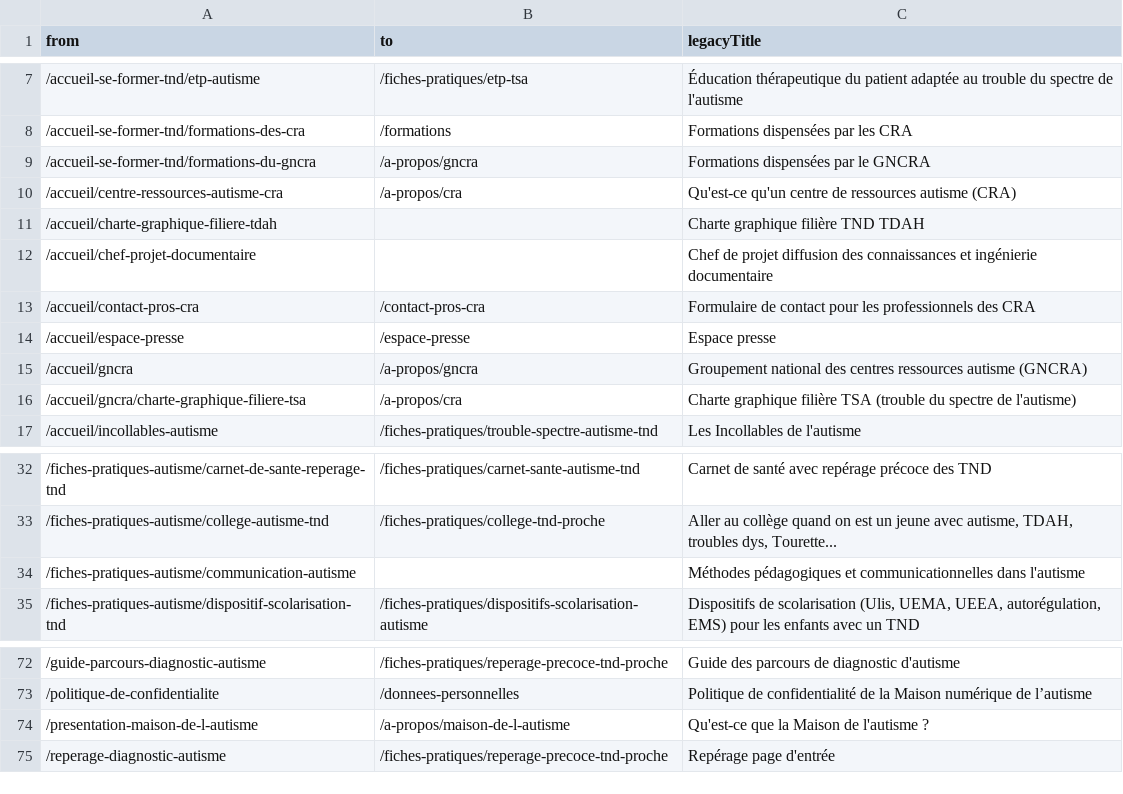
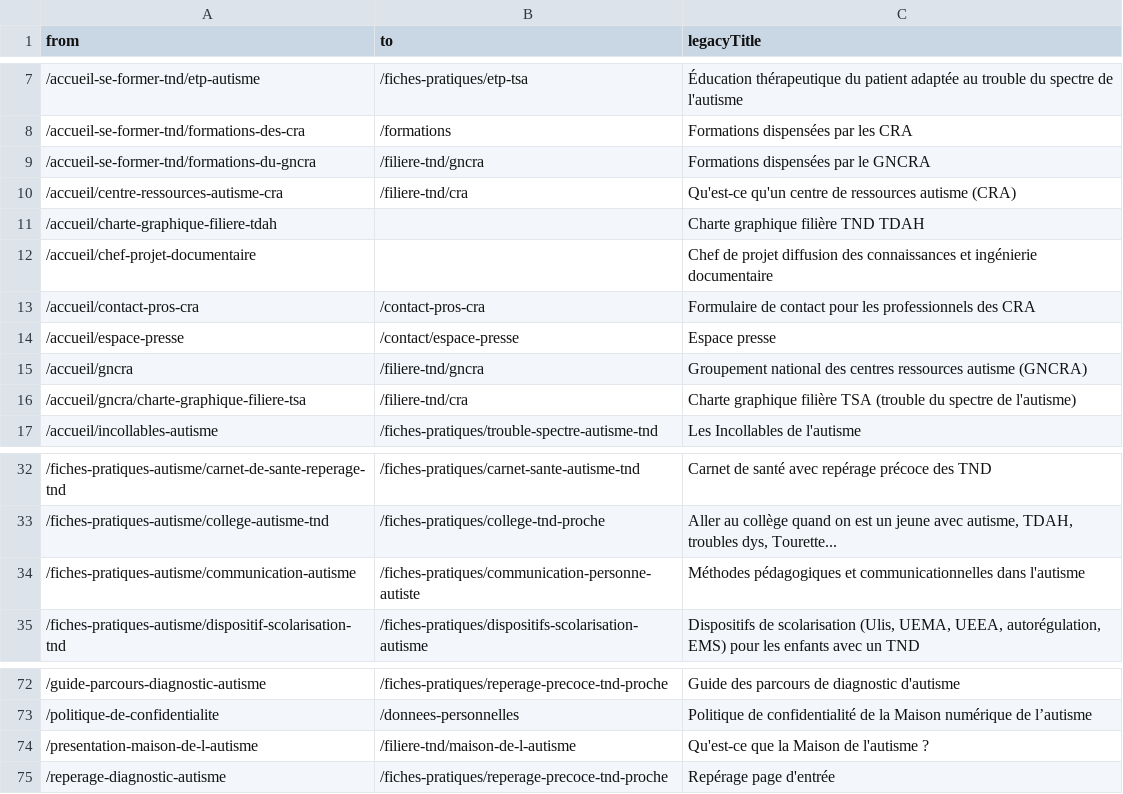
Before and after one commit to Numericite/ditnd-unification-site, a CSV file: src/payload/seed/data/legacy-urls.csv, drawn as a sheet; only a part is shown, gaps mark what is left out.

```diff
--- a/src/payload/seed/data/legacy-urls.csv
+++ b/src/payload/seed/data/legacy-urls.csv
@@ -8,4 +8,4 @@ from,to,legacyTitle
 /accueil-se-former-tnd/formations-des-cra,/formations,Formations dispensées par les CRA
-/accueil-se-former-tnd/formations-du-gncra,/a-propos/gncra,Formations dispensées par le GNCRA
-/accueil/centre-ressources-autisme-cra,/a-propos/cra,Qu'est-ce qu'un centre de ressources autisme (CRA)
+/accueil-se-former-tnd/formations-du-gncra,/filiere-tnd/gncra,Formations dispensées par le GNCRA
+/accueil/centre-ressources-autisme-cra,/filiere-tnd/cra,Qu'est-ce qu'un centre de ressources autisme (CRA)
 /accueil/charte-graphique-filiere-tdah,,Charte graphique filière TND TDAH
@@ -13,5 +13,5 @@ from,to,legacyTitle
 /accueil/contact-pros-cra,/contact-pros-cra,Formulaire de contact pour les professionnels des CRA
-/accueil/espace-presse,/espace-presse,Espace presse
-/accueil/gncra,/a-propos/gncra,Groupement national des centres ressources autisme (GNCRA)
-/accueil/gncra/charte-graphique-filiere-tsa,/a-propos/cra,Charte graphique filière TSA (trouble du spectre de l'autisme)
+/accueil/espace-presse,/contact/espace-presse,Espace presse
+/accueil/gncra,/filiere-tnd/gncra,Groupement national des centres ressources autisme (GNCRA)
+/accueil/gncra/charte-graphique-filiere-tsa,/filiere-tnd/cra,Charte graphique filière TSA (trouble du spectre de l'autisme)
 /accueil/incollables-autisme,/fiches-pratiques/trouble-spectre-autisme-tnd,Les Incollables de l'autisme
@@ -33,3 +33,3 @@ from,to,legacyTitle
 /fiches-pratiques-autisme/college-autisme-tnd,/fiches-pratiques/college-tnd-proche,"Aller au collège quand on est un jeune avec autisme, TDAH, troubles dys, Tourette..."
-/fiches-pratiques-autisme/communication-autisme,,Méthodes pédagogiques et communicationnelles dans l'autisme
+/fiches-pratiques-autisme/communication-autisme,/fiches-pratiques/communication-personne-autiste,Méthodes pédagogiques et communicationnelles dans l'autisme
 /fiches-pratiques-autisme/dispositif-scolarisation-tnd,/fiches-pratiques/dispositifs-scolarisation-autisme,"Dispositifs de scolarisation (Ulis, UEMA, UEEA, autorégulation, EMS) pour les enfants avec un TND"
@@ -73,3 +73,3 @@ from,to,legacyTitle
 /politique-de-confidentialite,/donnees-personnelles,Politique de confidentialité de la Maison numérique de l’autisme
-/presentation-maison-de-l-autisme,/a-propos/maison-de-l-autisme,Qu'est-ce que la Maison de l'autisme ?
+/presentation-maison-de-l-autisme,/filiere-tnd/maison-de-l-autisme,Qu'est-ce que la Maison de l'autisme ?
 /reperage-diagnostic-autisme,/fiches-pratiques/reperage-precoce-tnd-proche,Repérage page d'entrée
```
Also changed, not shown: 2 other files.
